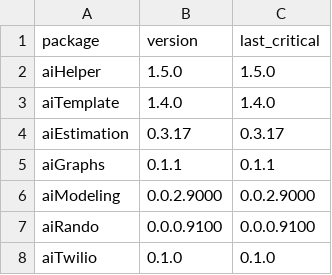
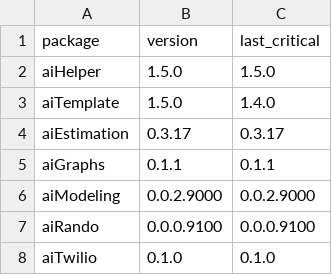
Before and after one commit to oliviarobinson/cauchy, a CSV file: package.csv, drawn as a sheet.

Commit message:
Update package.csv

```diff
--- a/package.csv
+++ b/package.csv
@@ -2,3 +2,3 @@ package,version,last_critical
 aiHelper,1.5.0,1.5.0
-aiTemplate,1.4.0,1.4.0
+aiTemplate,1.5.0,1.4.0
 aiEstimation,0.3.17,0.3.17
```
